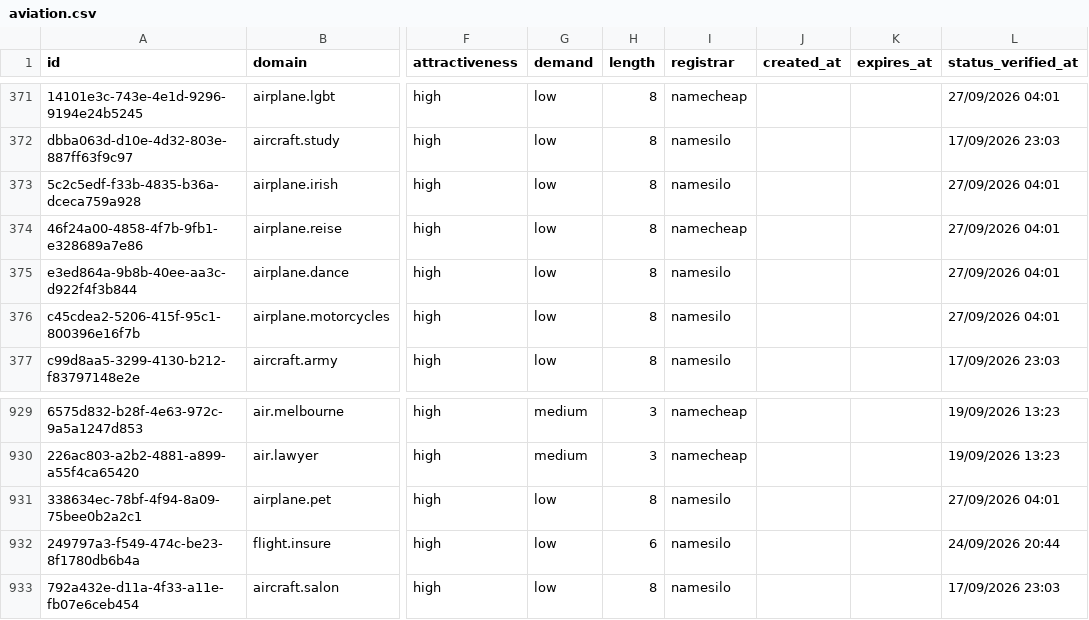
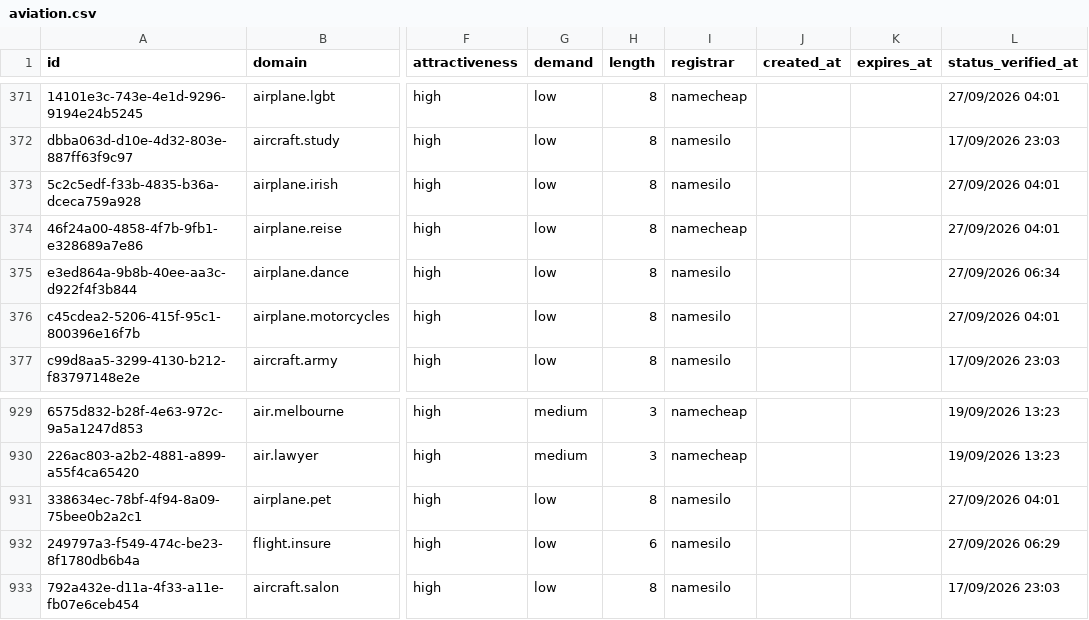
Before and after one commit to UniqueDomains/aviation-oneword-domains, a CSV file: aviation.csv, drawn as a sheet; only a part is shown, gaps mark what is left out; the diff names each change by its address in the sheet, - before the commit and + after, or states it on an @@ line.

Commit message:
Domains update

```diff
--- a/aviation.csv
+++ b/aviation.csv
-L375 (status_verified_at): 27/09/2026 04:01
+L375 (status_verified_at): 27/09/2026 06:34
-L932 (status_verified_at): 24/09/2026 20:44
+L932 (status_verified_at): 27/09/2026 06:29
```
Also changed, not shown: 3 other files.
